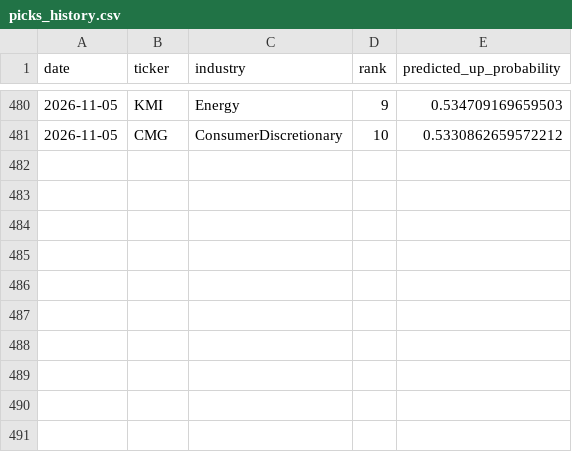
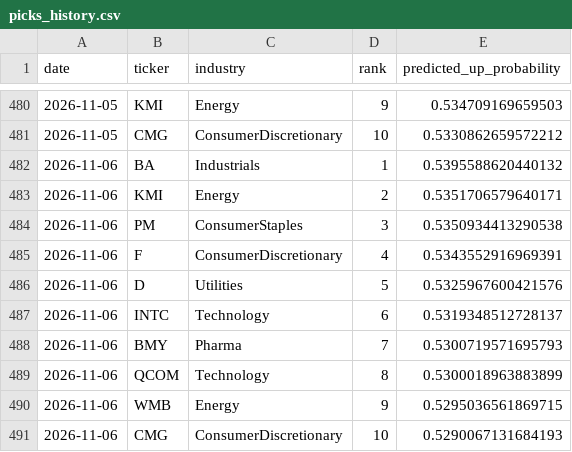
Before and after one commit to pjain646/stock-market-agent, a CSV file: candidates/picks_history.csv, drawn as a sheet; only a part is shown, gaps mark what is left out.

```diff
--- a/candidates/picks_history.csv
+++ b/candidates/picks_history.csv
@@ -481 +481,11 @@ date,ticker,industry,rank,predicted_up_probability
 2026-11-05,CMG,ConsumerDiscretionary,10,0.5330862659572212
+2026-11-06,BA,Industrials,1,0.5395588620440132
+2026-11-06,KMI,Energy,2,0.5351706579640171
+2026-11-06,PM,ConsumerStaples,3,0.5350934413290538
+2026-11-06,F,ConsumerDiscretionary,4,0.5343552916969391
+2026-11-06,D,Utilities,5,0.5325967600421576
+2026-11-06,INTC,Technology,6,0.5319348512728137
+2026-11-06,BMY,Pharma,7,0.5300719571695793
+2026-11-06,QCOM,Technology,8,0.5300018963883899
+2026-11-06,WMB,Energy,9,0.5295036561869715
+2026-11-06,CMG,ConsumerDiscretionary,10,0.5290067131684193
```
Also changed, not shown: candidates/candidates.csv, 5 other files.
